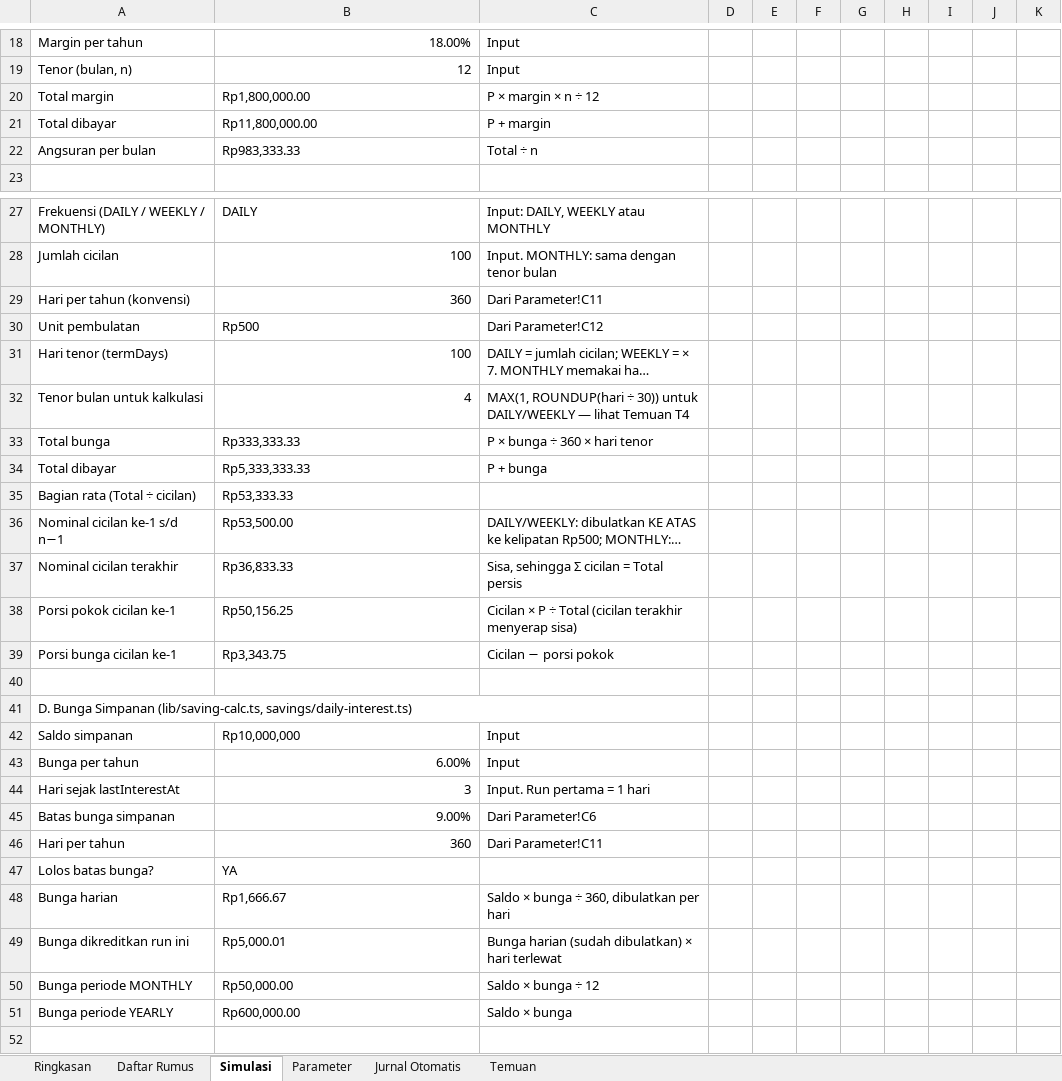
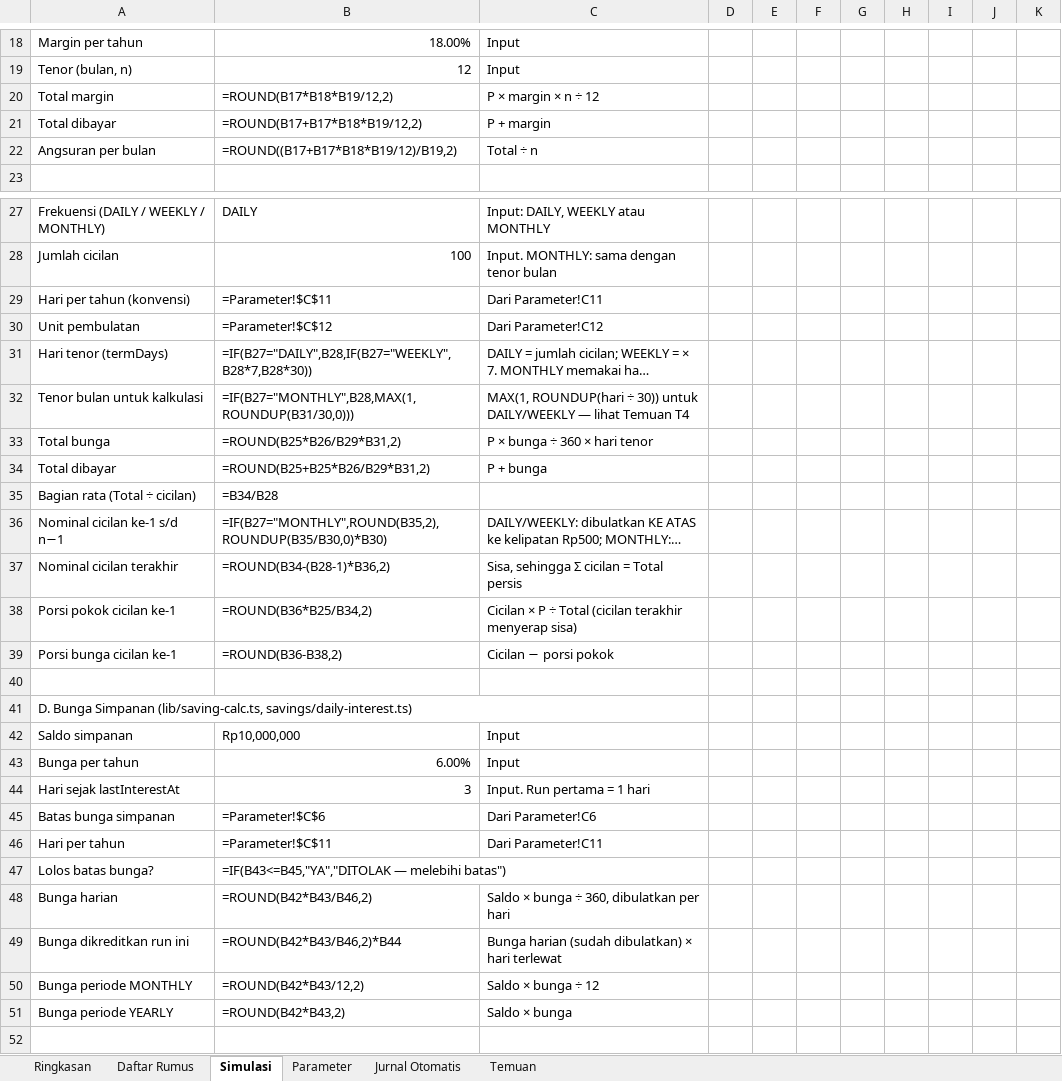
Before and after one commit to PTIJK/siskop_v3, an Excel workbook: docs/SISKOP-Formula-List.xlsx, sheet Simulasi, drawn as a sheet; only a part is shown, gaps mark what is left out; long unchanged cells end in …; values as stored, in another font and other column widths than the file's, no cell formats; formulas without a stored value are shown as written; the diff covers the shown part only; the diff names each change by its address in the sheet, - before the commit and + after, or states it on an @@ line.

```diff
--- a/docs/SISKOP-Formula-List.xlsx (sheet Simulasi)
+++ b/docs/SISKOP-Formula-List.xlsx (sheet Simulasi)
-B20: Rp1,800,000.00
+B20: =ROUND(B17*B18*B19/12,2)
-B21: Rp11,800,000.00
+B21: =ROUND(B17+B17*B18*B19/12,2)
-B22: Rp983,333.33
+B22: =ROUND((B17+B17*B18*B19/12)/B19,2)
-B29: 360
+B29: =Parameter!$C$11
-B30: Rp500
+B30: =Parameter!$C$12
-B31: 100
+B31: =IF(B27="DAILY",B28,IF(B27="WEEKLY",B28*7,B28*30))
-B32: 4
+B32: =IF(B27="MONTHLY",B28,MAX(1,ROUNDUP(B31/30,0)))
-B33: Rp333,333.33
+B33: =ROUND(B25*B26/B29*B31,2)
-B34: Rp5,333,333.33
+B34: =ROUND(B25+B25*B26/B29*B31,2)
-B35: Rp53,333.33
+B35: =B34/B28
-B36: Rp53,500.00
+B36: =IF(B27="MONTHLY",ROUND(B35,2),ROUNDUP(B35/B30,0)*B30)
-B37: Rp36,833.33
+B37: =ROUND(B34-(B28-1)*B36,2)
-B38: Rp50,156.25
+B38: =ROUND(B36*B25/B34,2)
-B39: Rp3,343.75
+B39: =ROUND(B36-B38,2)
-B45: 9.00%
+B45: =Parameter!$C$6
-B46: 360
+B46: =Parameter!$C$11
-B47: YA
+B47: =IF(B43<=B45,"YA","DITOLAK — melebihi batas")
-B48: Rp1,666.67
+B48: =ROUND(B42*B43/B46,2)
-B49: Rp5,000.01
+B49: =ROUND(B42*B43/B46,2)*B44
-B50: Rp50,000.00
+B50: =ROUND(B42*B43/12,2)
-B51: Rp600,000.00
+B51: =ROUND(B42*B43,2)
```
Also changed, not shown: 47 added rows, 1 removed row and 55 edited cells elsewhere in this sheet, sheet Daftar Rumus, sheet Jurnal Otomatis, sheet Temuan, sheet Ringkasan, sheet Parameter, cell formats.
